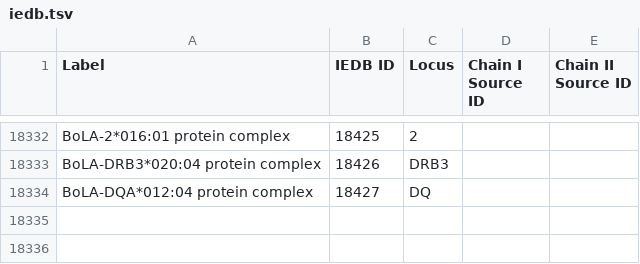
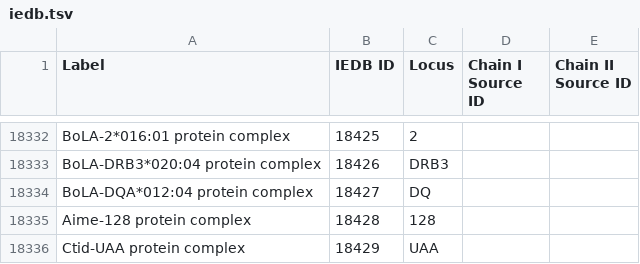
Before and after one commit to IEDB/MRO, a TSV file: iedb/iedb.tsv, drawn as a sheet; only a part is shown, gaps mark what is left out; the diff names each change by its address in the sheet, - before the commit and + after, or states it on an @@ line.

```diff
--- a/iedb/iedb.tsv
+++ b/iedb/iedb.tsv
+row 18335: Aime-128 protein complex | 18428 | 128
+row 18336: Ctid-UAA protein complex | 18429 | UAA
```
Also changed, not shown: ontology/chain.tsv, ontology/external.tsv, 4 other files.
